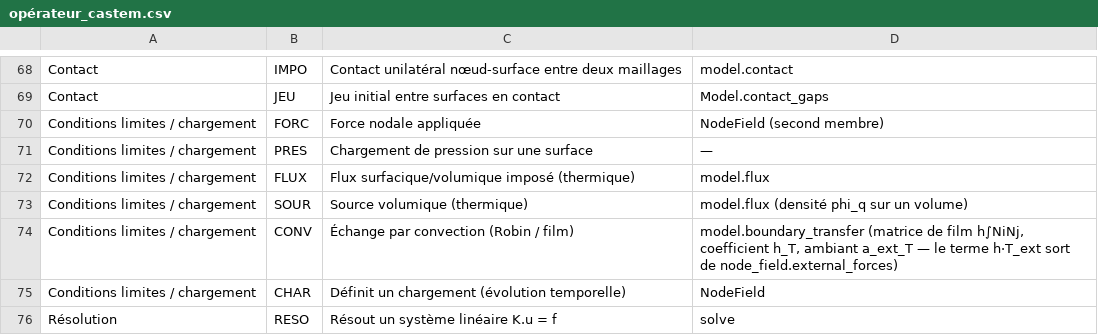
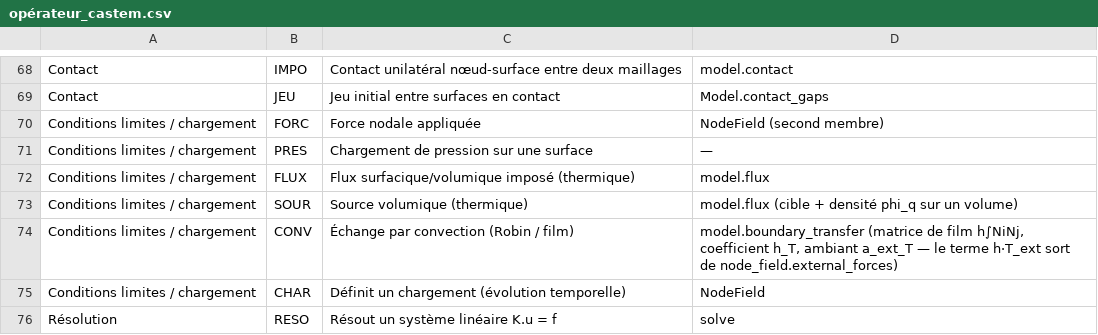
Before and after one commit to Pyrucast/pyrucast, a CSV file: opérateur_castem.csv, drawn as a sheet; only a part is shown, gaps mark what is left out.

```diff
--- a/opérateur_castem.csv
+++ b/opérateur_castem.csv
@@ -72,3 +72,3 @@ Conditions limites / chargement;PRES;Chargement de pression sur une surface;—
 Conditions limites / chargement;FLUX;Flux surfacique/volumique imposé (thermique);model.flux
-Conditions limites / chargement;SOUR;Source volumique (thermique);model.flux (densité phi_q sur un volume)
+Conditions limites / chargement;SOUR;Source volumique (thermique);model.flux (cible + densité phi_q sur un volume)
 Conditions limites / chargement;CONV;Échange par convection (Robin / film);model.boundary_transfer (matrice de film h∫NiNj, coefficient h_T, ambiant a_ext_T — le terme h·T_ext sort de node_field.external_forces)
```
Also changed, not shown: modèle_castem.csv, 39 other files.
